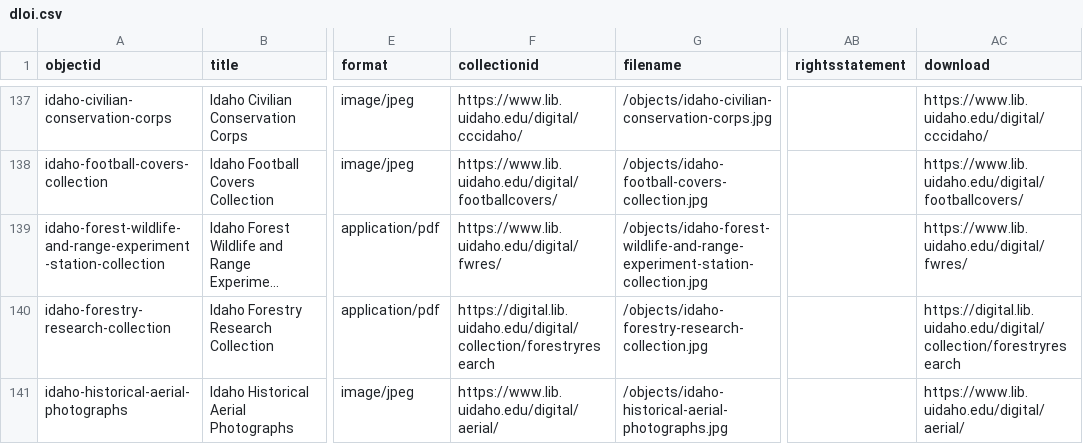
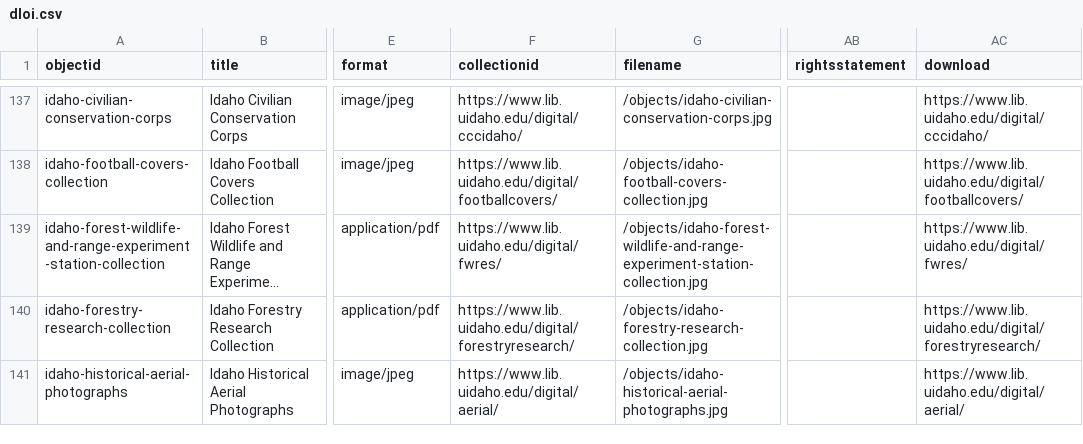
Before and after one commit to uidaholib/dloi-csv, a CSV file: _data/dloi.csv, drawn as a sheet; only a part is shown, gaps mark what is left out; long unchanged cells end in …; the diff covers the shown part only; the diff names each change by its address in the sheet, - before the commit and + after, or states it on an @@ line.

```diff
--- a/_data/dloi.csv
+++ b/_data/dloi.csv
-F140 (collectionid): https://digital.lib.uidaho.edu/digital/collection/forestryresearch
+F140 (collectionid): https://www.lib.uidaho.edu/digital/forestryresearch/
-AC140 (download): https://digital.lib.uidaho.edu/digital/collection/forestryresearch
+AC140 (download): https://www.lib.uidaho.edu/digital/forestryresearch/
```
Also changed, not shown: 39 edited cells elsewhere in this file, 2 other files.
